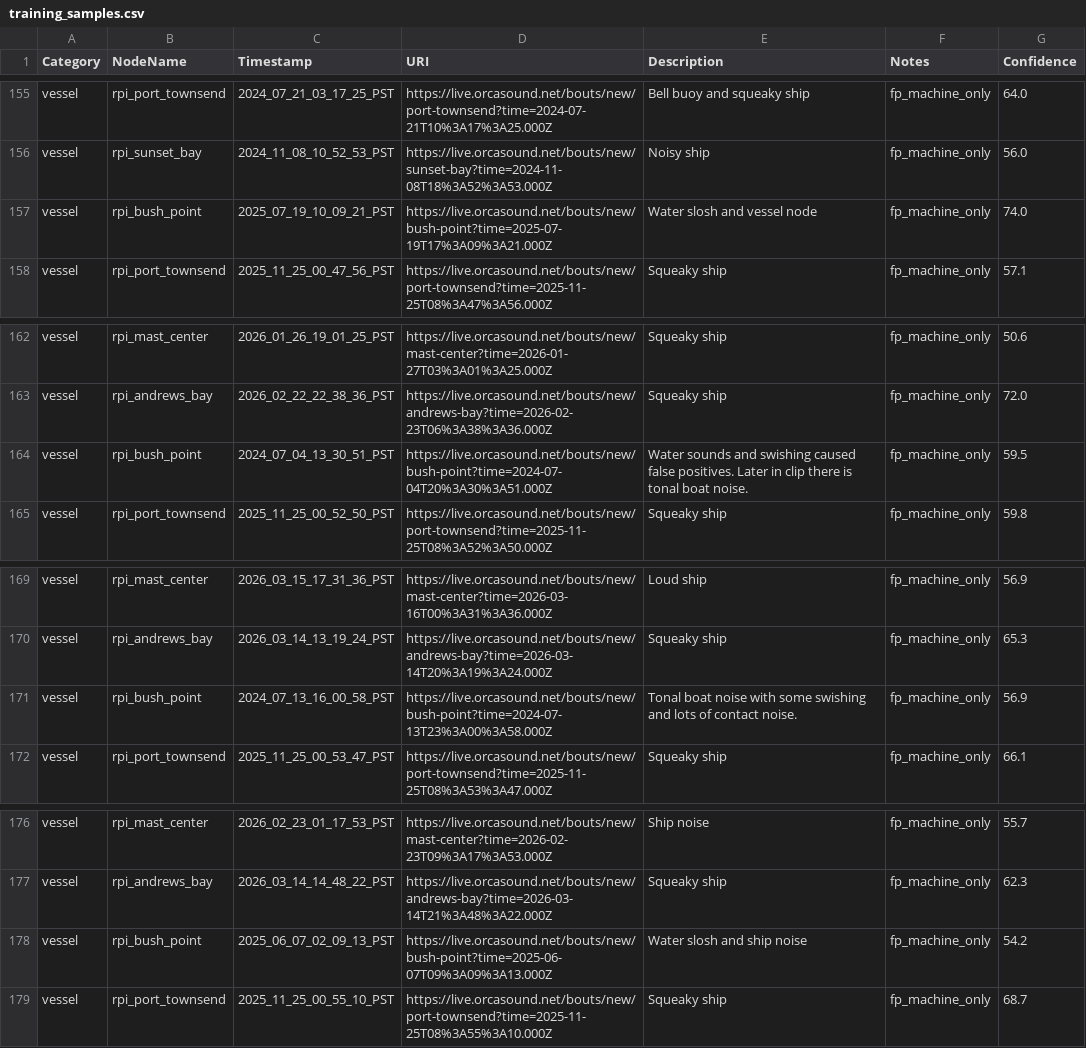
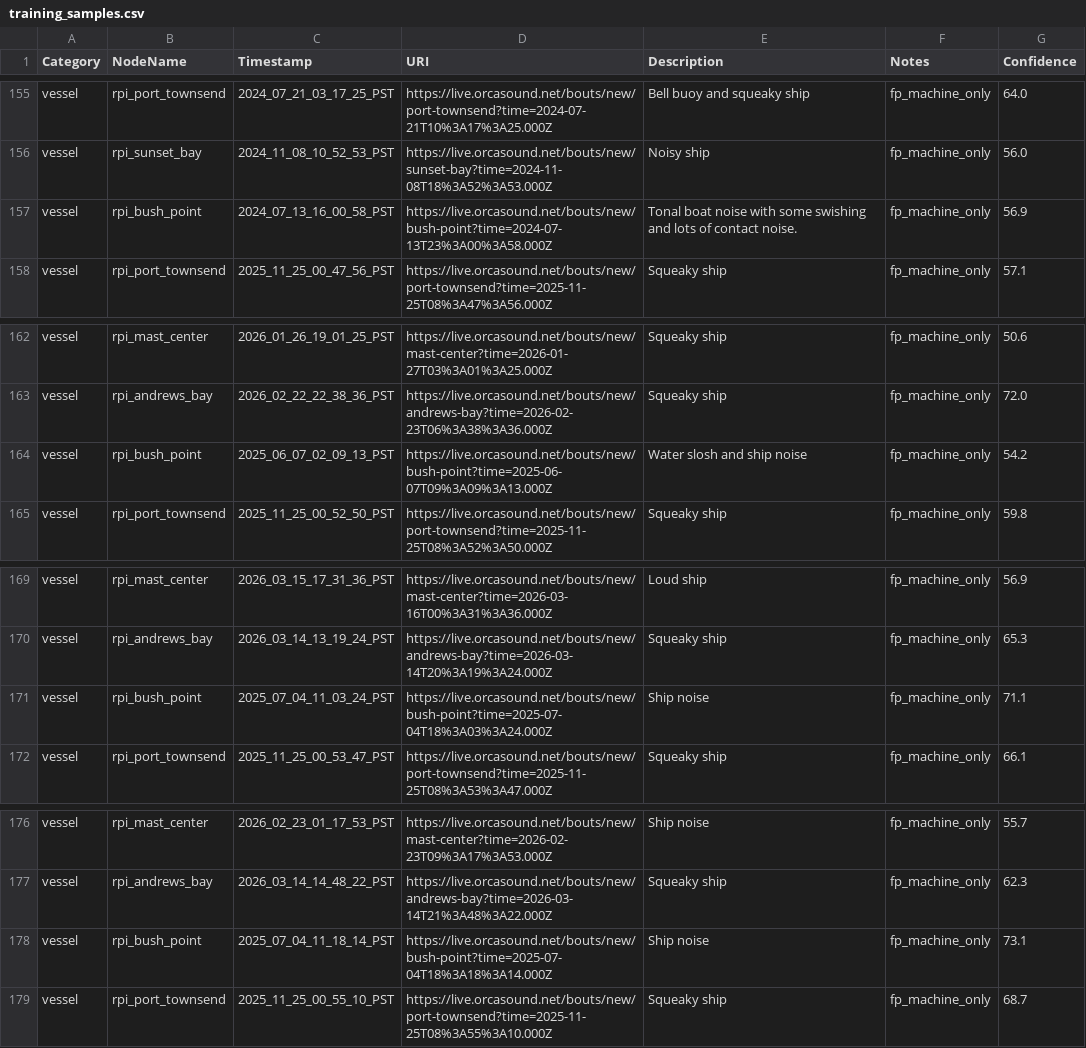
Before and after one commit to orcasound/pods-ai, a CSV file: ModelTraining/output/csv/training_samples.csv, drawn as a sheet; only a part is shown, gaps mark what is left out.

```diff
--- a/ModelTraining/output/csv/training_samples.csv
+++ b/ModelTraining/output/csv/training_samples.csv
@@ -156,3 +156,3 @@ vessel,rpi_port_townsend,2024_07_21_03_17_25_PST,https://live.orcasound.net/bout
 vessel,rpi_sunset_bay,2024_11_08_10_52_53_PST,https://live.orcasound.net/bouts/new/sunset-bay?time=2024-11-08T18%3A52%3A53.000Z,Noisy ship,fp_machine_only,56.0
-vessel,rpi_bush_point,2025_07_19_10_09_21_PST,https://live.orcasound.net/bouts/new/bush-point?time=2025-07-19T17%3A09%3A21.000Z,Water slosh and vessel node,fp_machine_only,74.0
+vessel,rpi_bush_point,2024_07_13_16_00_58_PST,https://live.orcasound.net/bouts/new/bush-point?time=2024-07-13T23%3A00%3A58.000Z,Tonal boat noise with some swishing and lots of contact noise.,fp_machine_only,56.9
 vessel,rpi_port_townsend,2025_11_25_00_47_56_PST,https://live.orcasound.net/bouts/new/port-townsend?time=2025-11-25T08%3A47%3A56.000Z,Squeaky ship,fp_machine_only,57.1
@@ -163,3 +163,3 @@ vessel,rpi_mast_center,2026_01_26_19_01_25_PST,https://live.orcasound.net/bouts/
 vessel,rpi_andrews_bay,2026_02_22_22_38_36_PST,https://live.orcasound.net/bouts/new/andrews-bay?time=2026-02-23T06%3A38%3A36.000Z,Squeaky ship,fp_machine_only,72.0
-vessel,rpi_bush_point,2024_07_04_13_30_51_PST,https://live.orcasound.net/bouts/new/bush-point?time=2024-07-04T20%3A30%3A51.000Z,Water sounds and swishing caused false positives. Later in clip there is tonal boat noise.,fp_machine_only,59.5
+vessel,rpi_bush_point,2025_06_07_02_09_13_PST,https://live.orcasound.net/bouts/new/bush-point?time=2025-06-07T09%3A09%3A13.000Z,Water slosh and ship noise,fp_machine_only,54.2
 vessel,rpi_port_townsend,2025_11_25_00_52_50_PST,https://live.orcasound.net/bouts/new/port-townsend?time=2025-11-25T08%3A52%3A50.000Z,Squeaky ship,fp_machine_only,59.8
@@ -170,3 +170,3 @@ vessel,rpi_mast_center,2026_03_15_17_31_36_PST,https://live.orcasound.net/bouts/
 vessel,rpi_andrews_bay,2026_03_14_13_19_24_PST,https://live.orcasound.net/bouts/new/andrews-bay?time=2026-03-14T20%3A19%3A24.000Z,Squeaky ship,fp_machine_only,65.3
-vessel,rpi_bush_point,2024_07_13_16_00_58_PST,https://live.orcasound.net/bouts/new/bush-point?time=2024-07-13T23%3A00%3A58.000Z,Tonal boat noise with some swishing and lots of contact noise.,fp_machine_only,56.9
+vessel,rpi_bush_point,2025_07_04_11_03_24_PST,https://live.orcasound.net/bouts/new/bush-point?time=2025-07-04T18%3A03%3A24.000Z,Ship noise,fp_machine_only,71.1
 vessel,rpi_port_townsend,2025_11_25_00_53_47_PST,https://live.orcasound.net/bouts/new/port-townsend?time=2025-11-25T08%3A53%3A47.000Z,Squeaky ship,fp_machine_only,66.1
@@ -177,3 +177,3 @@ vessel,rpi_mast_center,2026_02_23_01_17_53_PST,https://live.orcasound.net/bouts/
 vessel,rpi_andrews_bay,2026_03_14_14_48_22_PST,https://live.orcasound.net/bouts/new/andrews-bay?time=2026-03-14T21%3A48%3A22.000Z,Squeaky ship,fp_machine_only,62.3
-vessel,rpi_bush_point,2025_06_07_02_09_13_PST,https://live.orcasound.net/bouts/new/bush-point?time=2025-06-07T09%3A09%3A13.000Z,Water slosh and ship noise,fp_machine_only,54.2
+vessel,rpi_bush_point,2025_07_04_11_18_14_PST,https://live.orcasound.net/bouts/new/bush-point?time=2025-07-04T18%3A18%3A14.000Z,Ship noise,fp_machine_only,73.1
 vessel,rpi_port_townsend,2025_11_25_00_55_10_PST,https://live.orcasound.net/bouts/new/port-townsend?time=2025-11-25T08%3A55%3A10.000Z,Squeaky ship,fp_machine_only,68.7
```
Also changed, not shown: ModelTraining/output/csv/manual_timestamps.csv.
